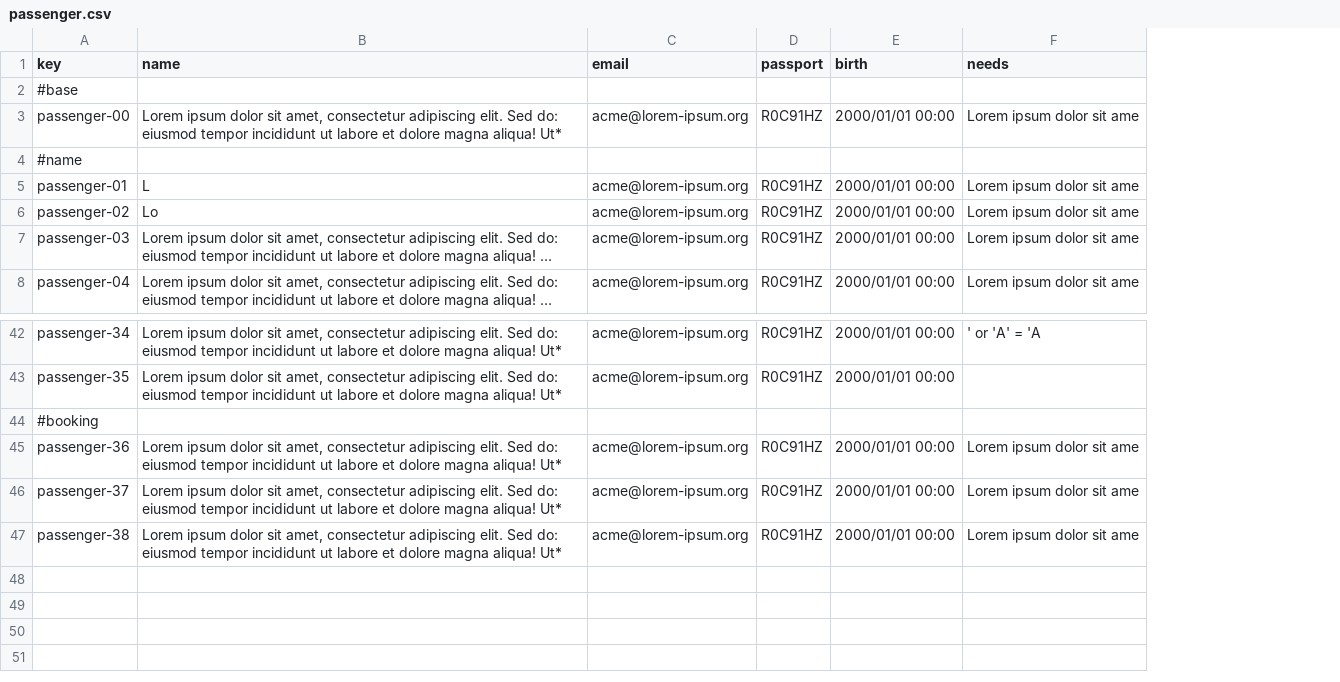
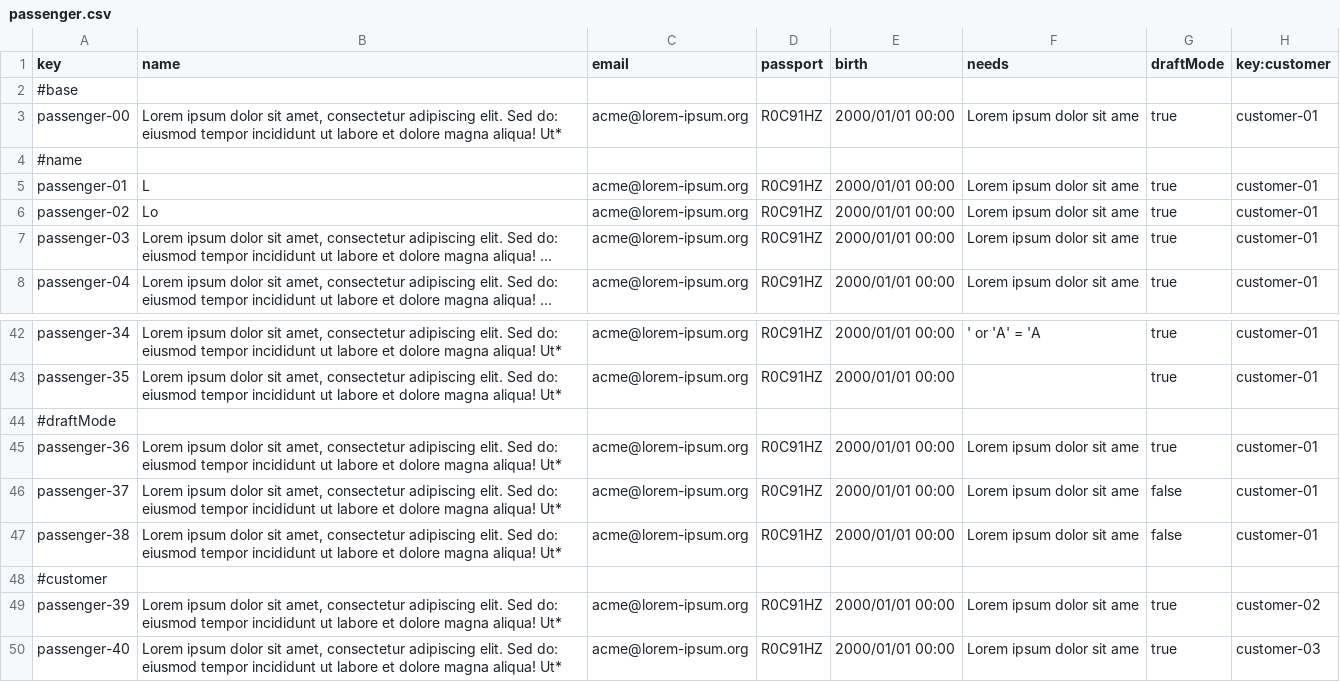
Before and after one commit to DP2-C1-063/Acme-ANS-D04, a CSV file: src/main/resources/WEB-INF/data/sample/passenger.csv, drawn as a sheet; only a part is shown, gaps mark what is left out; long unchanged cells end in …; the diff names each change by its address in the sheet, - before the commit and + after, or states it on an @@ line.

Commit message:
tasks 34 y 35 si tan solo me fuese el customer passenger repository :,(

```diff
--- a/src/main/resources/WEB-INF/data/sample/passenger.csv
+++ b/src/main/resources/WEB-INF/data/sample/passenger.csv
+column G (draftMode), rows 3-8: true |  | true | true | true | true; rows 42-47: true | true |  | true | false | false
+column H (key:customer), rows 3-8: customer-01 |  | customer-01 | customer-01 | customer-01 | customer-01; rows 42-47: customer-01 | customer-01 |  | customer-01 | customer-01 | customer-01
-A44 (key): #booking
+A44 (key): #draftMode
+row 48: #customer
+row 49: passenger-39 | Lorem ipsum dolor sit amet, consectetur adipiscing elit. Sed do: eiusmod tempor incididunt ut labore et dolore magna aliqua! Ut* | acme@lorem-ipsum.org | R0C91HZ | 2000/01/01 00:00 | Lorem ipsum dolor sit ame | true | customer-02
+row 50: passenger-40 | Lorem ipsum dolor sit amet, consectetur adipiscing elit. Sed do: eiusmod tempor incididunt ut labore et dolore magna aliqua! Ut* | acme@lorem-ipsum.org | R0C91HZ | 2000/01/01 00:00 | Lorem ipsum dolor sit ame | true | customer-03
```
Also changed, not shown: src/main/resources/WEB-INF/data/sample/booking.csv, src/main/resources/WEB-INF/data/sample/customer.csv, 31 other files.
